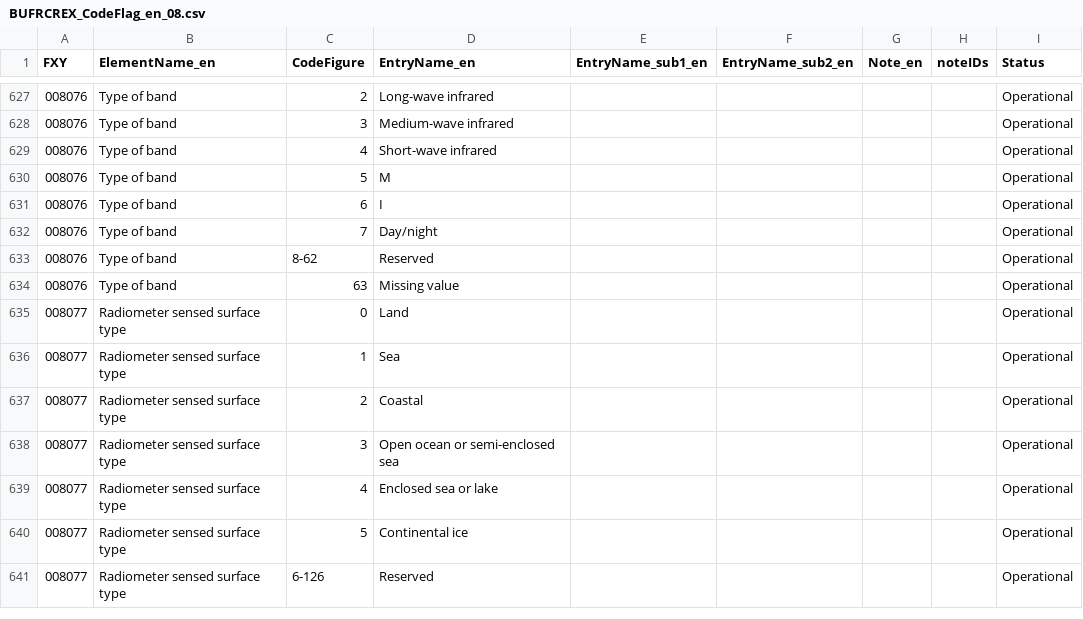
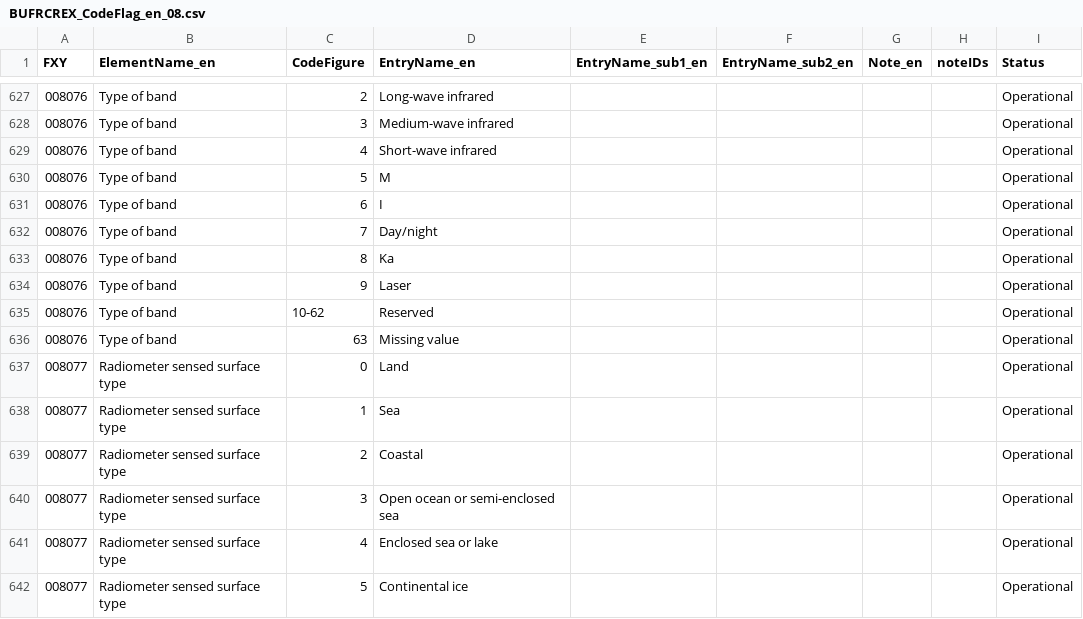
Before and after one commit to wmo-im/BUFR4, a CSV file: BUFRCREX_CodeFlag_en_08.csv, drawn as a sheet; only a part is shown, gaps mark what is left out; the shorter side is filled out with more unchanged rows.

Commit message:
#302 cf08-new-band

```diff
--- a/BUFRCREX_CodeFlag_en_08.csv
+++ b/BUFRCREX_CodeFlag_en_08.csv
@@ -632,3 +632,5 @@ FXY,ElementName_en,CodeFigure,EntryName_en,EntryName_sub1_en,EntryName_sub2_en,N
 008076,Type of band,7,Day/night,,,,,Operational
-008076,Type of band,8-62,Reserved,,,,,Operational
+008076,Type of band,8,Ka,,,,,Operational
+008076,Type of band,9,Laser,,,,,Operational
+008076,Type of band,10-62,Reserved,,,,,Operational
 008076,Type of band,63,Missing value,,,,,Operational
```
